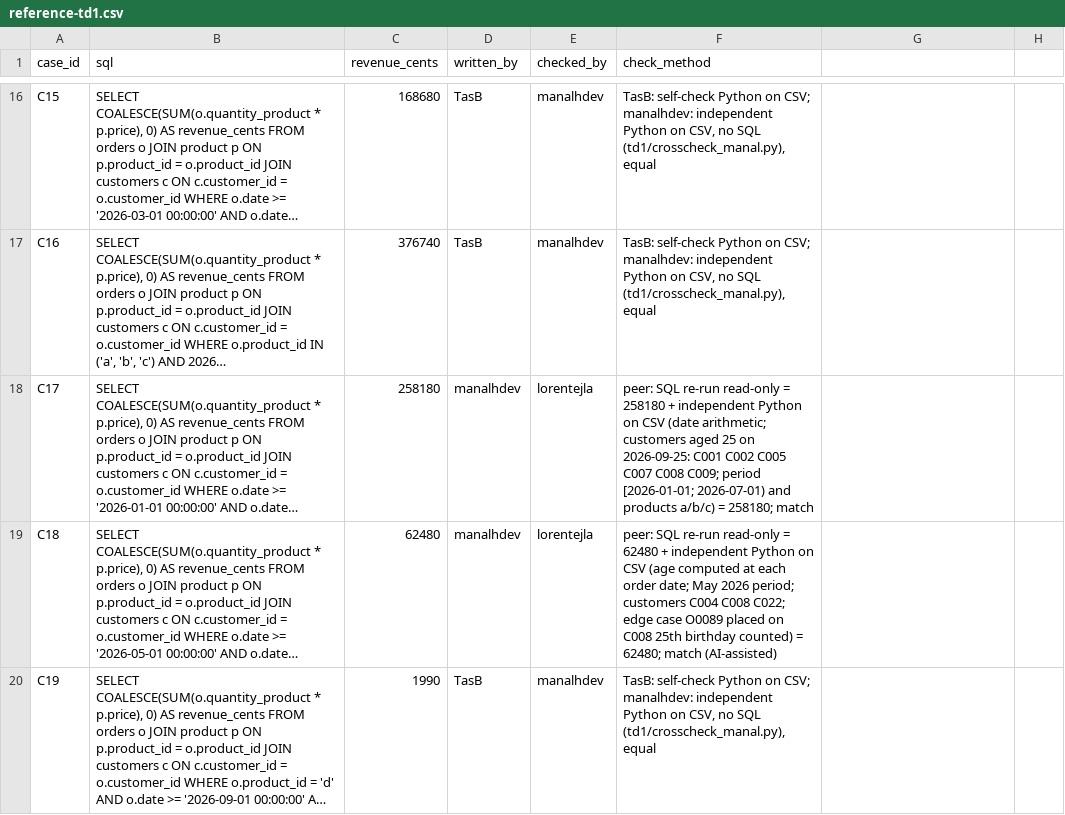
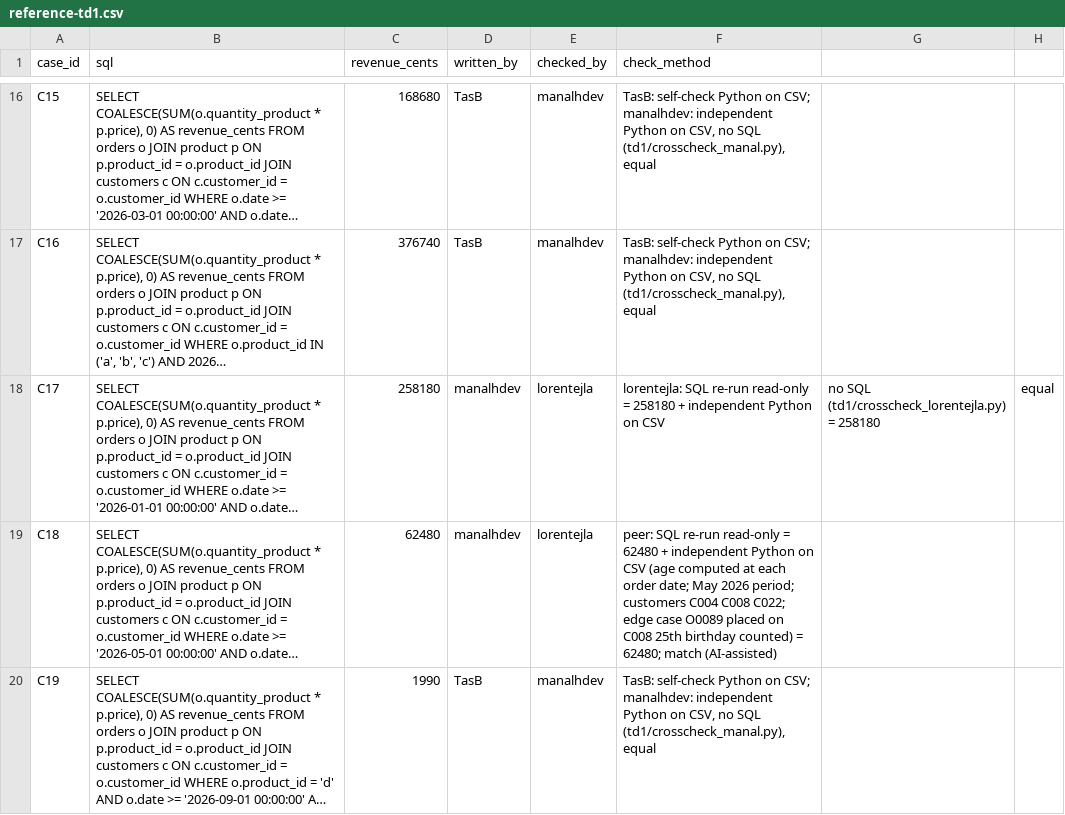
Before and after one commit to manalhdev/next-generation-ai-td, a CSV file: reference-td1.csv, drawn as a sheet; only a part is shown, gaps mark what is left out; long unchanged cells end in …; the diff names each change by its address in the sheet, - before the commit and + after, or states it on an @@ line.

Commit message:
Add new case entries to reference-td1.csv
Updated the reference-td1.csv file to include additional case entries with SQL queries and revenue calculations.

```diff
--- a/reference-td1.csv
+++ b/reference-td1.csv
-F18 (check_method): peer: SQL re-run read-only = 258180 + independent Python on CSV (date arithmetic; customers aged 25 on 2026-09-25: C001 C002 C005 C007 C008 C009; period [2026-01-01; 2026-07-01) and products a/b/c) = 258180; match
+F18 (check_method): lorentejla: SQL re-run read-only = 258180 + independent Python on CSV
-G18: (empty)
+G18: no SQL (td1/crosscheck_lorentejla.py) = 258180
-H18: (empty)
+H18: equal
```
